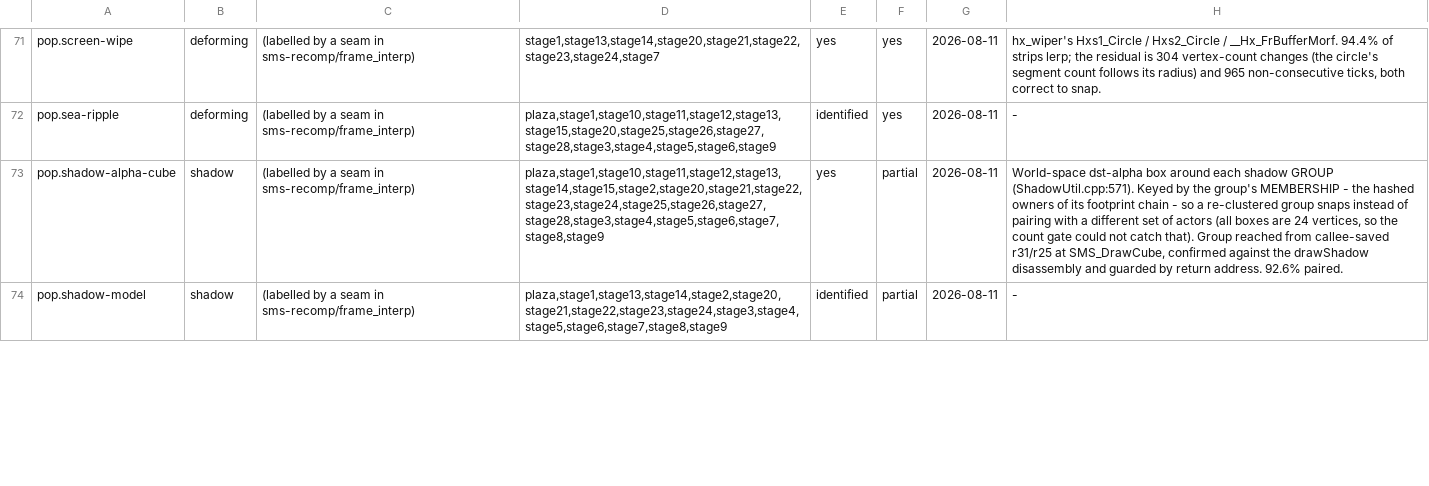
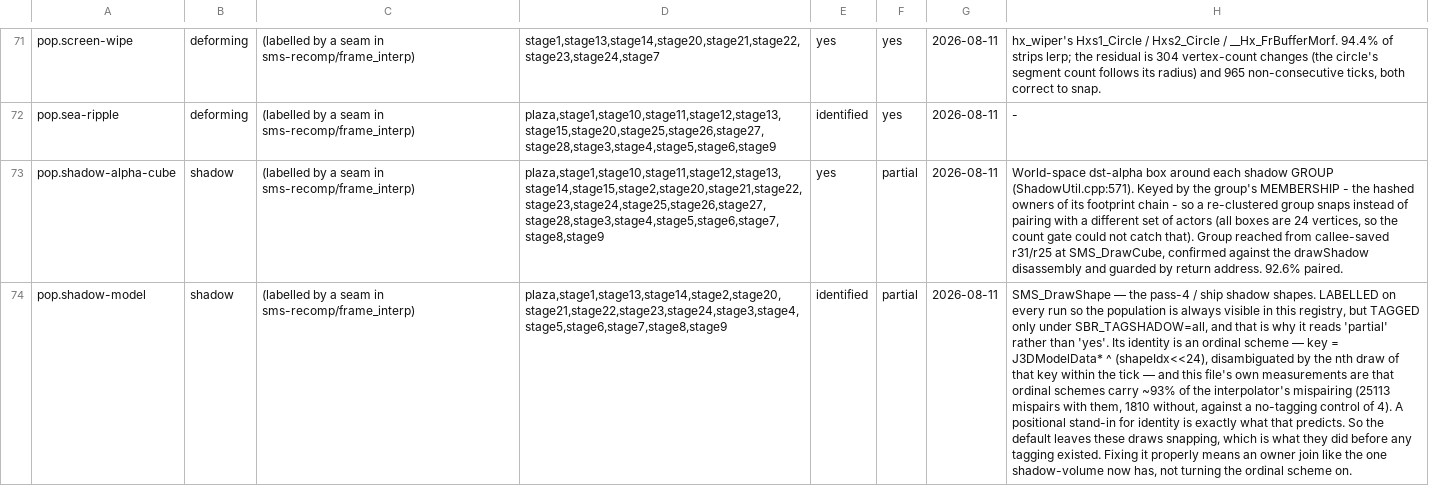
Before and after one commit to SomeoneIsWorking/sunbright, a TSV file: docs/graphics/graphics_db.tsv, drawn as a sheet; only a part is shown, gaps mark what is left out; the diff covers the shown part only; the diff names each change by its address in the sheet, - before the commit and + after, or states it on an @@ line.

```diff
--- a/docs/graphics/graphics_db.tsv
+++ b/docs/graphics/graphics_db.tsv
-H74: -
+H74: SMS_DrawShape — the pass-4 / ship shadow shapes. LABELLED on every run so the population is always visible in this registry, but TAGGED only under SBR_TAGSHADOW=all, and that is why it reads 'partial' rather than 'yes'. Its identity is an ordinal scheme — key = J3DModelData* ^ (shapeIdx<<24), disambiguated by the nth draw of that key within the tick — and this file's own measurements are that ordinal schemes carry ~93% of the interpolator's mispairing (25113 mispairs with them, 1810 without, against a no-tagging control of 4). A positional stand-in for identity is exactly what that predicts. So the default leaves these draws snapping, which is what they did before any tagging existed. Fixing it properly means an owner join like the one shadow-volume now has, not turning the ordinal scheme on.
```
Also changed, not shown: 2 edited cells elsewhere in this file.
